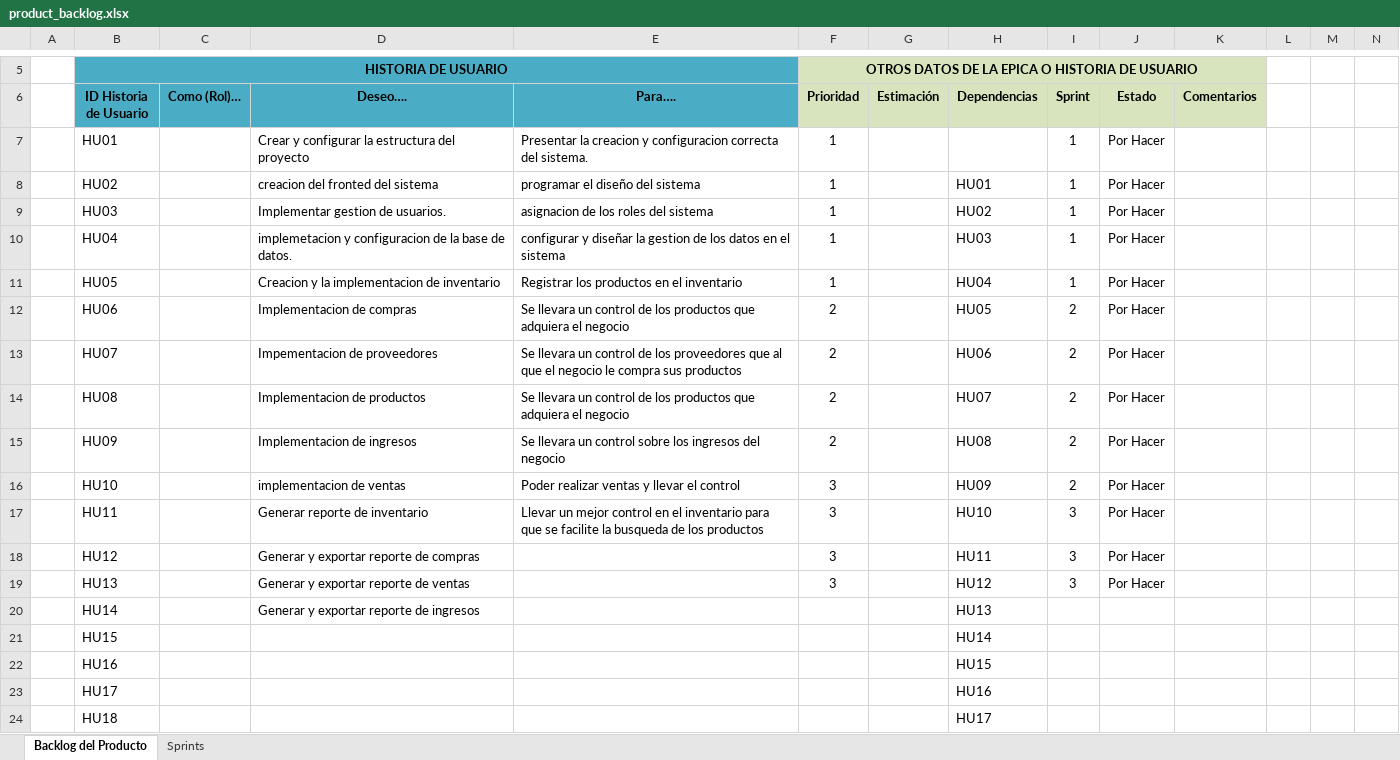
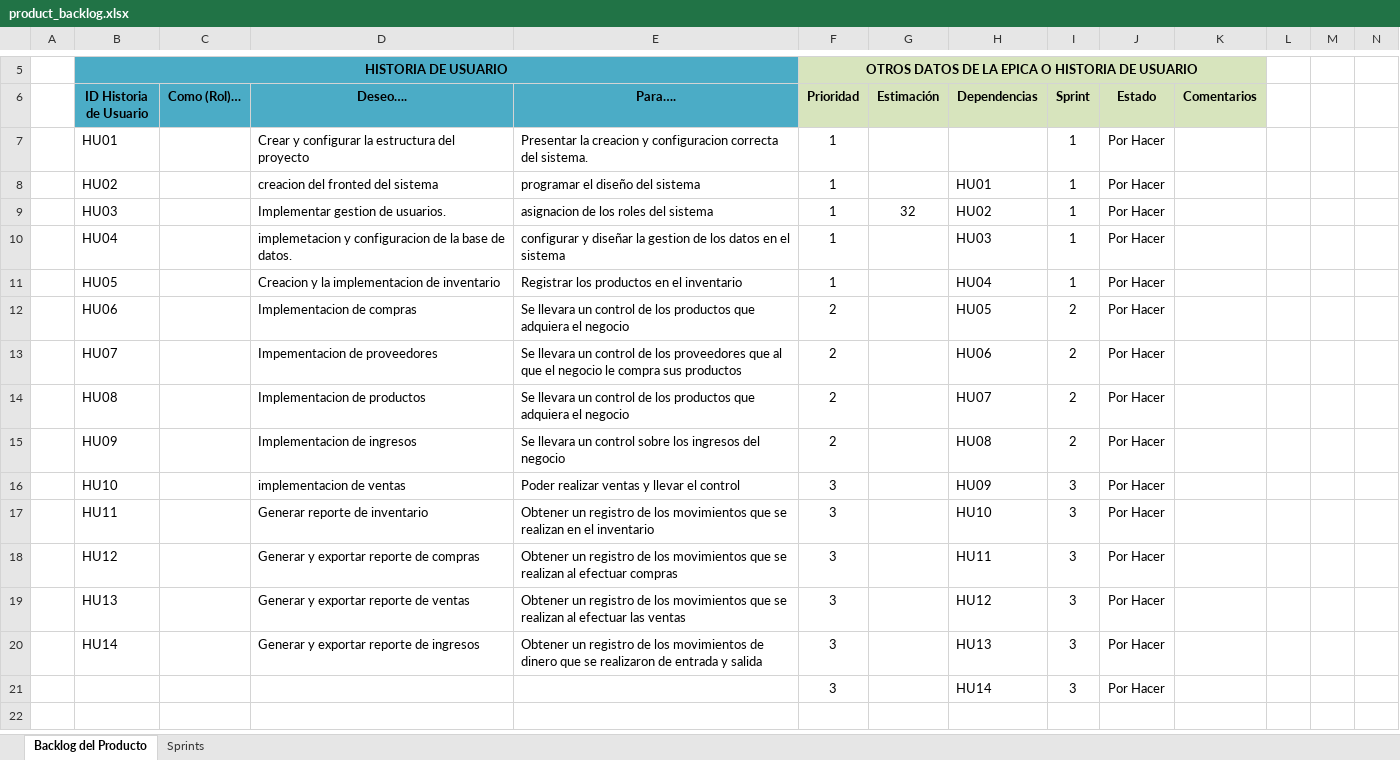
Before and after one commit to Jissel-Rivera/Sistema-Informatico, an Excel workbook: product_backlog.xlsx, sheet Backlog del Producto, drawn as a sheet; only a part is shown, gaps mark what is left out; values as stored, in another font and other column widths than the file's, no borders; conditional formats not drawn; removed rows and columns are numbered as before the commit, all else as after; rows hold the shown columns only; the diff names each change by its address in the sheet, - before the commit and + after, or states it on an @@ line.

Commit message:
Add files via upload

```diff
--- a/product_backlog.xlsx (sheet Backlog del Producto)
+++ b/product_backlog.xlsx (sheet Backlog del Producto)
-G9 (Estimación): (empty)
+G9 (Estimación): 32
-I16 (Sprint): 2
+I16 (Sprint): 3
-E17 (Para….): Llevar un mejor control en el inventario para que se facilite la busqueda de los productos
+E17 (Para….): Obtener un registro de los movimientos que se realizan en el inventario
-E18 (Para….): (empty)
+E18 (Para….): Obtener un registro de los movimientos que se realizan al efectuar compras
-E19 (Para….): (empty)
+E19 (Para….): Obtener un registro de los movimientos que se realizan al efectuar las ventas
-E20 (Para….): (empty)
+E20 (Para….): Obtener un registro de los movimientos de dinero que se realizaron de entrada y salida
-F20 (Prioridad): (empty)
+F20 (Prioridad): 3
-I20 (Sprint): (empty)
+I20 (Sprint): 3
-J20 (Estado): (empty)
+J20 (Estado): Por Hacer
-row 21:  | HU15 |  |  |  |  |  | HU14
-row 22:  | HU16 |  |  |  |  |  | HU15
-row 23:  | HU17 |  |  |  |  |  | HU16
-row 24:  | HU18 |  |  |  |  |  | HU17
+row 21:  |  |  |  |  | 3 |  | HU14 | 3 | Por Hacer
```
